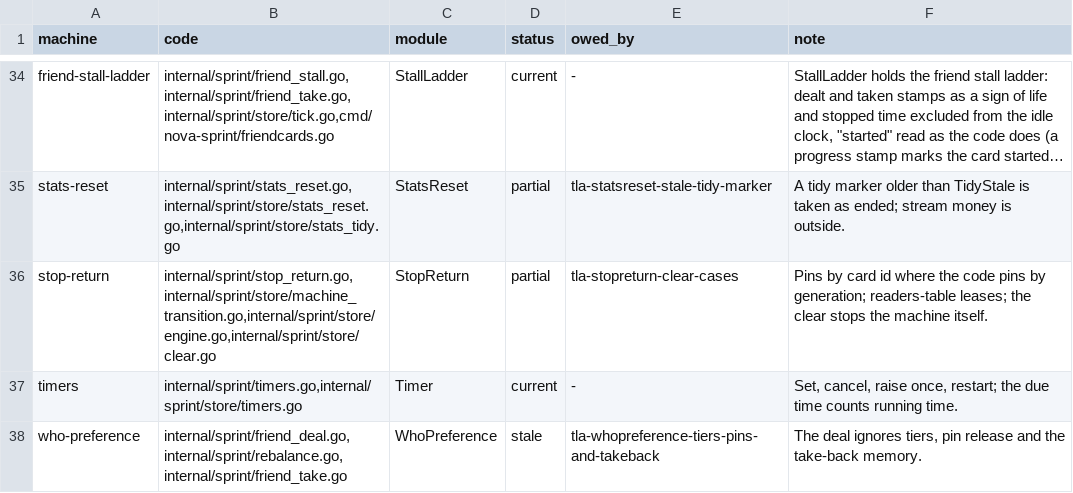
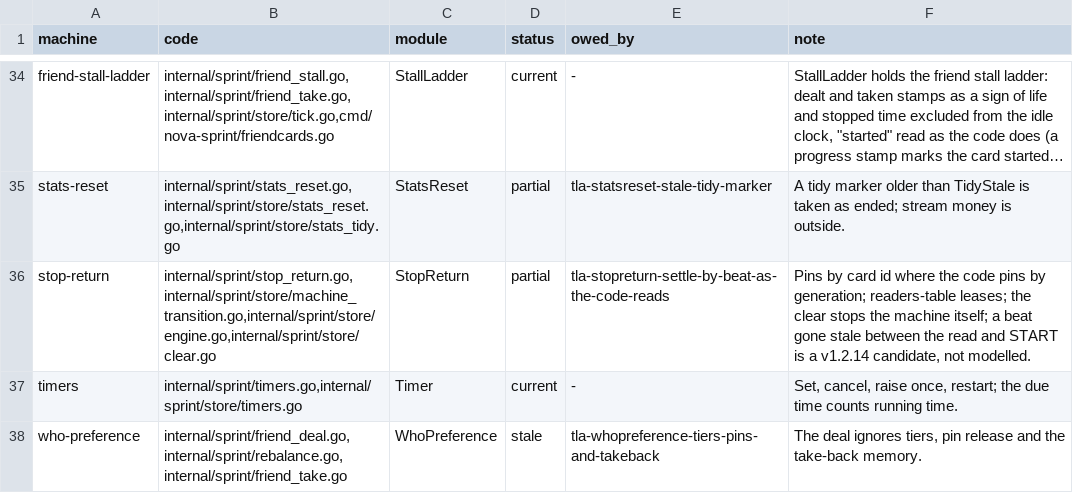
Before and after one commit to mas-bandwidth/nova-sprint, a TSV file: tla/COVERAGE.tsv, drawn as a sheet; only a part is shown, gaps mark what is left out; long unchanged cells end in …; the diff names each change by its address in the sheet, - before the commit and + after, or states it on an @@ line.

Commit message:
tla-stopreturn-settle-by-beat-as-the-code-reads: SettleByBeat reads the beat's live set and stop-returns count as the code does, in three steps
SettleByBeat returned and settled in one step, read the beat as a set of
running job ids, and carried a ghost guard (d.id \notin old) the code
cannot read. The beat now names the jobs it runs and the reports it holds
at their generation (LiveNames), a beat that carries no live set reports a
stop-returns count (StopReturnsOwed), the ghost guard is gone, and the
settle is the code's three steps -- ReadSettle (the unfenced read),
SettleByBeat (the stop-return) and Settle (the settle) -- so
NoLiveChildAcrossStart holds with a beat fresh at the read.

Reversed witness MCStopReturnBrokenOmitLive (Broken "omitlive"): a fresh
beat omits a live (running) child, the settle returns it and START crosses
the live child, failing NoLiveChildAcrossStart. A beat gone stale between
the read and START is the v1.2.14 card
stop-debt-stale-beat-loses-a-held-report, not modelled here.

internal/sprint/store/steps.go StopReturnStep gains one comment line citing
the module. The stopreturn group ran with TLC (all five cases reached their
declared result inside 110s) and its records were merged into tla/RUNS.tsv;
tla/COVERAGE.tsv and the v1.2.12 ledger entry are made current.

Sprint-Card: tla-stopreturn-settle-by-beat-as-the-code-reads.w3@6 epoch=17

```diff
--- a/tla/COVERAGE.tsv
+++ b/tla/COVERAGE.tsv
-E36 (owed_by): tla-stopreturn-clear-cases
+E36 (owed_by): tla-stopreturn-settle-by-beat-as-the-code-reads
-F36 (note): …the machine itself.
+F36 (note): …the machine itself; a beat gone stale between the read and START is a v1.2.14 candidate, not modelled.
```
Also changed, not shown: tla/CASES.tsv, tla/RUNS.tsv, 5 other files.
